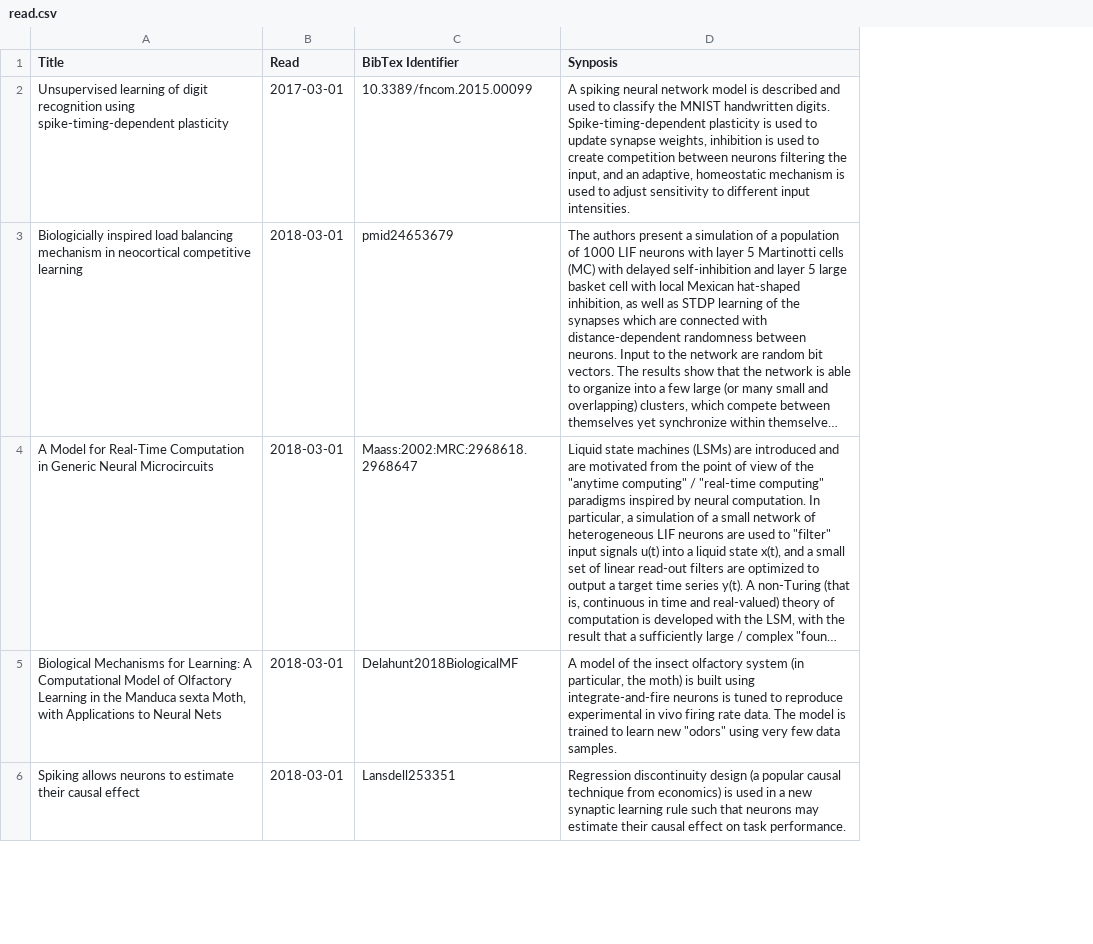
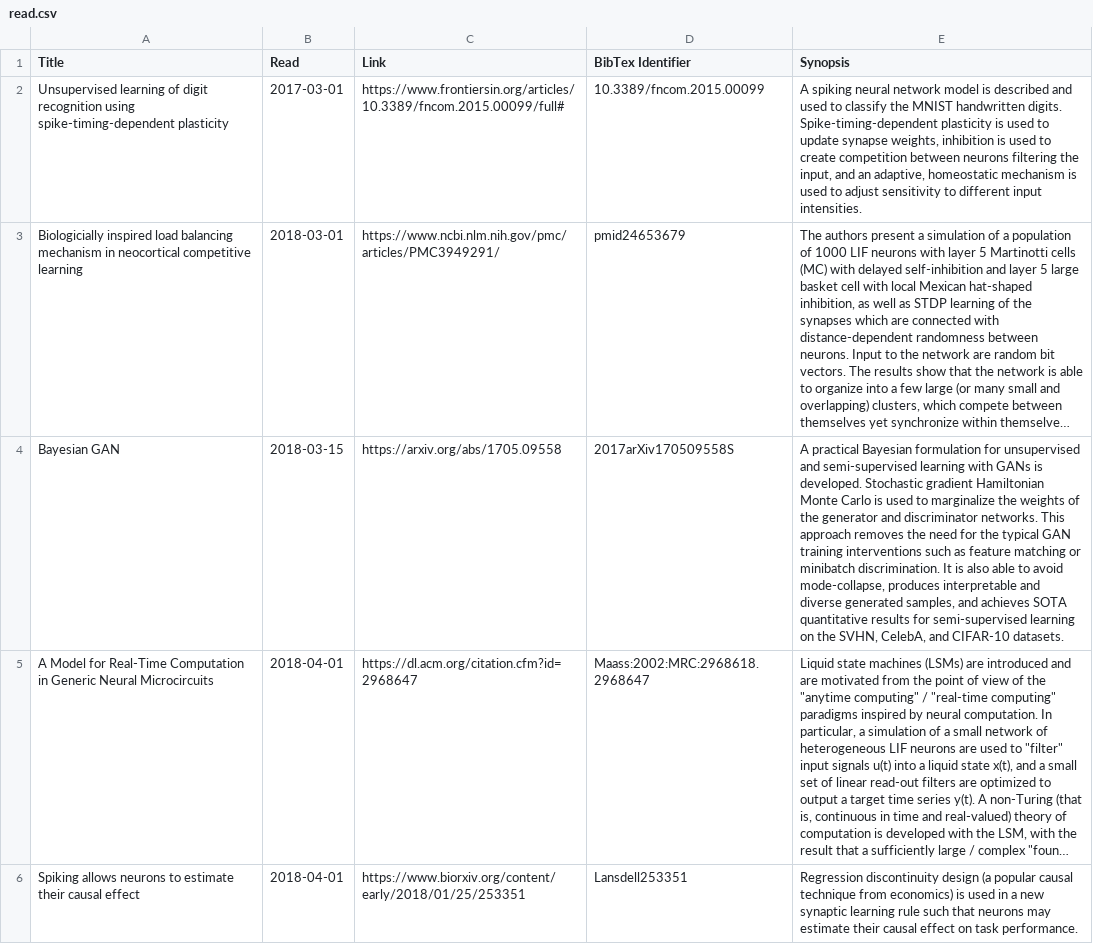
Before and after one commit to djsaunde/research, a CSV file: read/papers/read.csv, drawn as a sheet; only a part is shown; long unchanged cells end in …; removed rows and columns are numbered as before the commit, all else as after; the diff covers the shown part only; the diff names each change by its address in the sheet, - before the commit and + after, or states it on an @@ line.

Commit message:
Creating LaTeX generation and updating read tables.

```diff
--- a/read/papers/read.csv
+++ b/read/papers/read.csv
+column C (Link), rows 2-3: https://www.frontiersin.org/articles/10.3389/fncom.2015.00099/full# | https://www.ncbi.nlm.nih.gov/pmc/articles/PMC3949291/; rows 5-6: https://dl.acm.org/citation.cfm?id=2968647 | https://www.biorxiv.org/content/early/2018/01/25/253351
-E1: Synposis
+E1: Synopsis
+row 4: Bayesian GAN | 2018-03-15 | https://arxiv.org/abs/1705.09558 | 2017arXiv170509558S | A practical Bayesian formulation for unsupervised and semi-supervised learning with GANs is developed. Stochastic gradient Hamiltonian Monte Carlo is used to marginalize the weights of the generator and discriminator networks. This approach removes the need for the typical GAN training interventions such as feature matching or minibatch discrimination. It is also able to avoid mode-collapse, produces interpretable and diverse generated samples, and achieves SOTA quantitative results for semi-supervised learning on the SVHN, CelebA, and CIFAR-10 datasets.
-B5 (Read): 2018-03-01
+B5 (Read): 2018-04-01
-row 5: Biological Mechanisms for Learning: A Computational Model of Olfactory Learning in the Manduca sexta Moth, with Applications to Neural Nets | 2018-03-01 | Delahunt2018BiologicalMF | A model of the insect olfactory system (in particular, the moth) is built using integrate-and-fire neurons is tuned to reproduce experimental in vivo firing rate data. The model is trained to learn new "odors" using very few data samples.
-B6 (Read): 2018-03-01
+B6 (Read): 2018-04-01
```
Also changed, not shown: 6 added rows elsewhere in this file, 11 other files.
